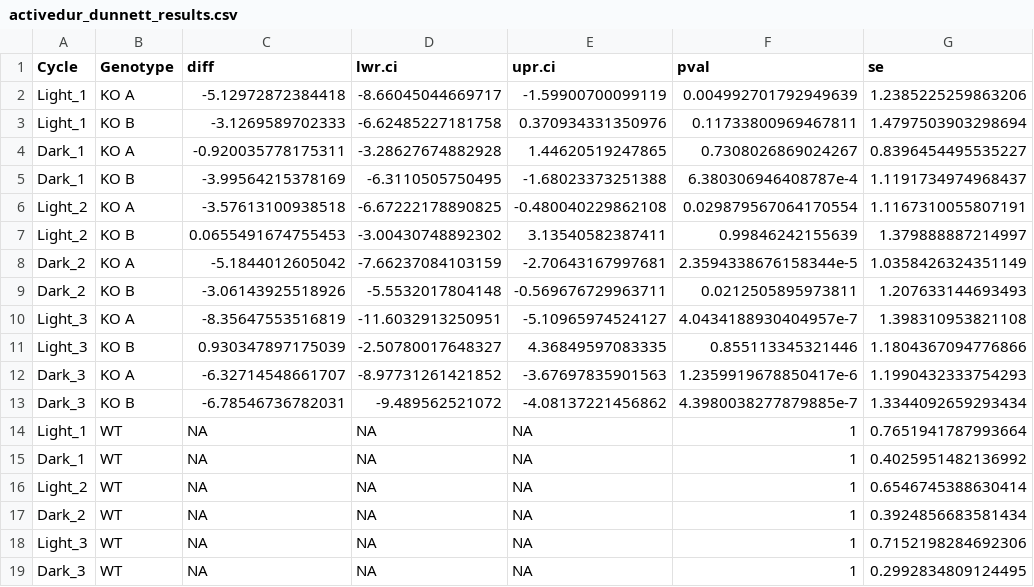
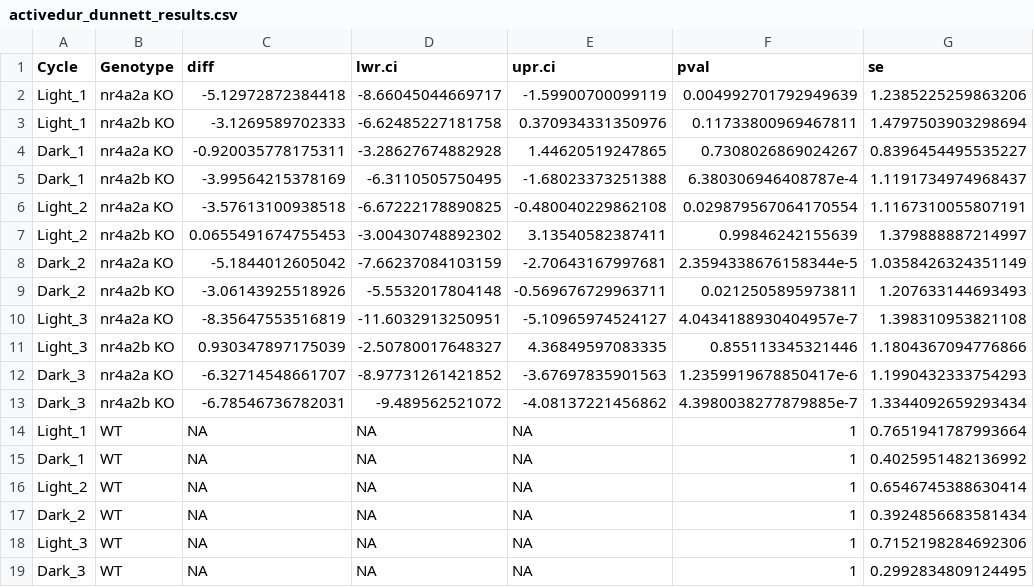
Before and after one commit to JoryC/NR4A2_Zebrafish_Light_Dark_Behavioural_Response, a CSV file: Output/Five_Minute_Bins/activedur_dunnett_results.csv, drawn as a sheet; only a part is shown; the diff names each change by its address in the sheet, - before the commit and + after, or states it on an @@ line.

```diff
--- a/Output/Five_Minute_Bins/activedur_dunnett_results.csv
+++ b/Output/Five_Minute_Bins/activedur_dunnett_results.csv
-B2 (Genotype): KO A
+B2 (Genotype): nr4a2a KO
-B3 (Genotype): KO B
+B3 (Genotype): nr4a2b KO
-B4 (Genotype): KO A
+B4 (Genotype): nr4a2a KO
-B5 (Genotype): KO B
+B5 (Genotype): nr4a2b KO
-B6 (Genotype): KO A
+B6 (Genotype): nr4a2a KO
-B7 (Genotype): KO B
+B7 (Genotype): nr4a2b KO
-B8 (Genotype): KO A
+B8 (Genotype): nr4a2a KO
-B9 (Genotype): KO B
+B9 (Genotype): nr4a2b KO
-B10 (Genotype): KO A
+B10 (Genotype): nr4a2a KO
-B11 (Genotype): KO B
+B11 (Genotype): nr4a2b KO
-B12 (Genotype): KO A
+B12 (Genotype): nr4a2a KO
-B13 (Genotype): KO B
+B13 (Genotype): nr4a2b KO
```
Also changed, not shown: Data/MetaData.csv, Output/Five_Minute_Bins/inadur_dunnett_results.csv, 38 other files.
